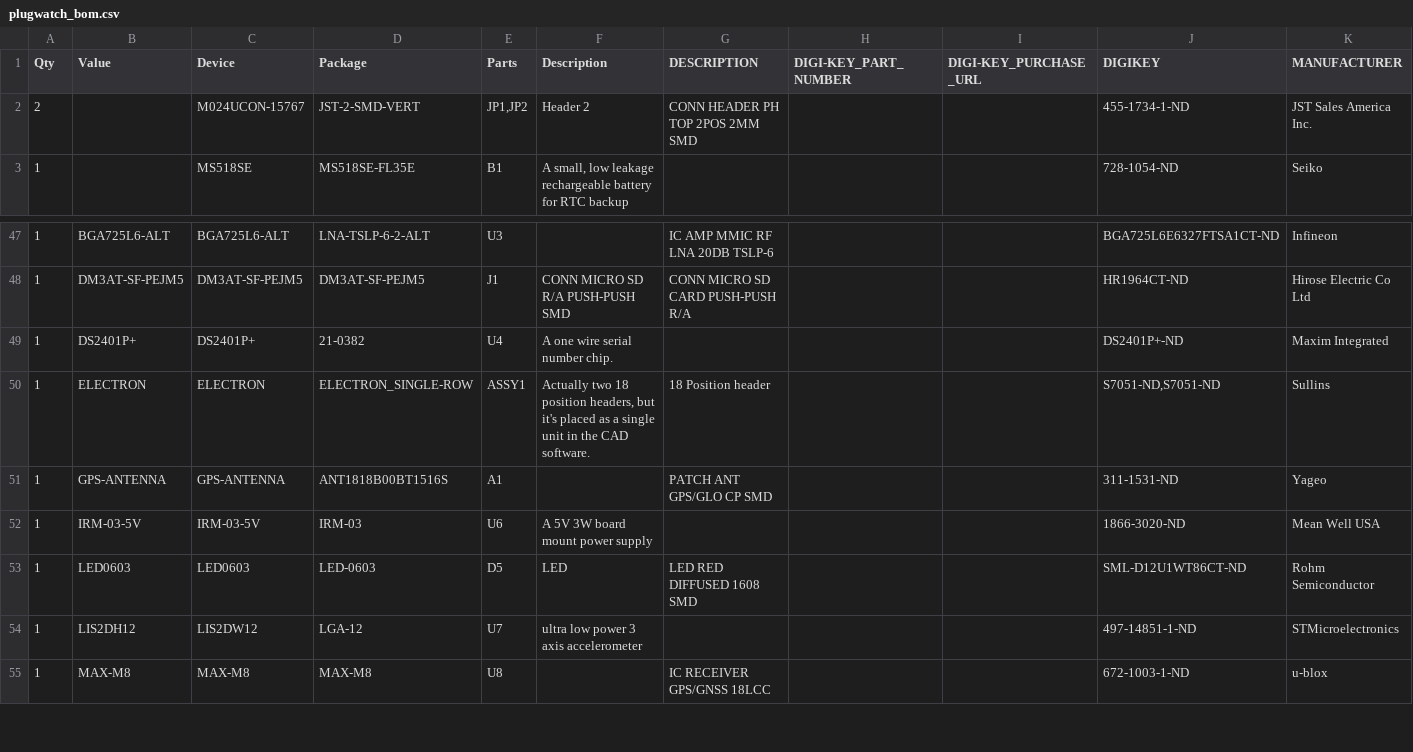
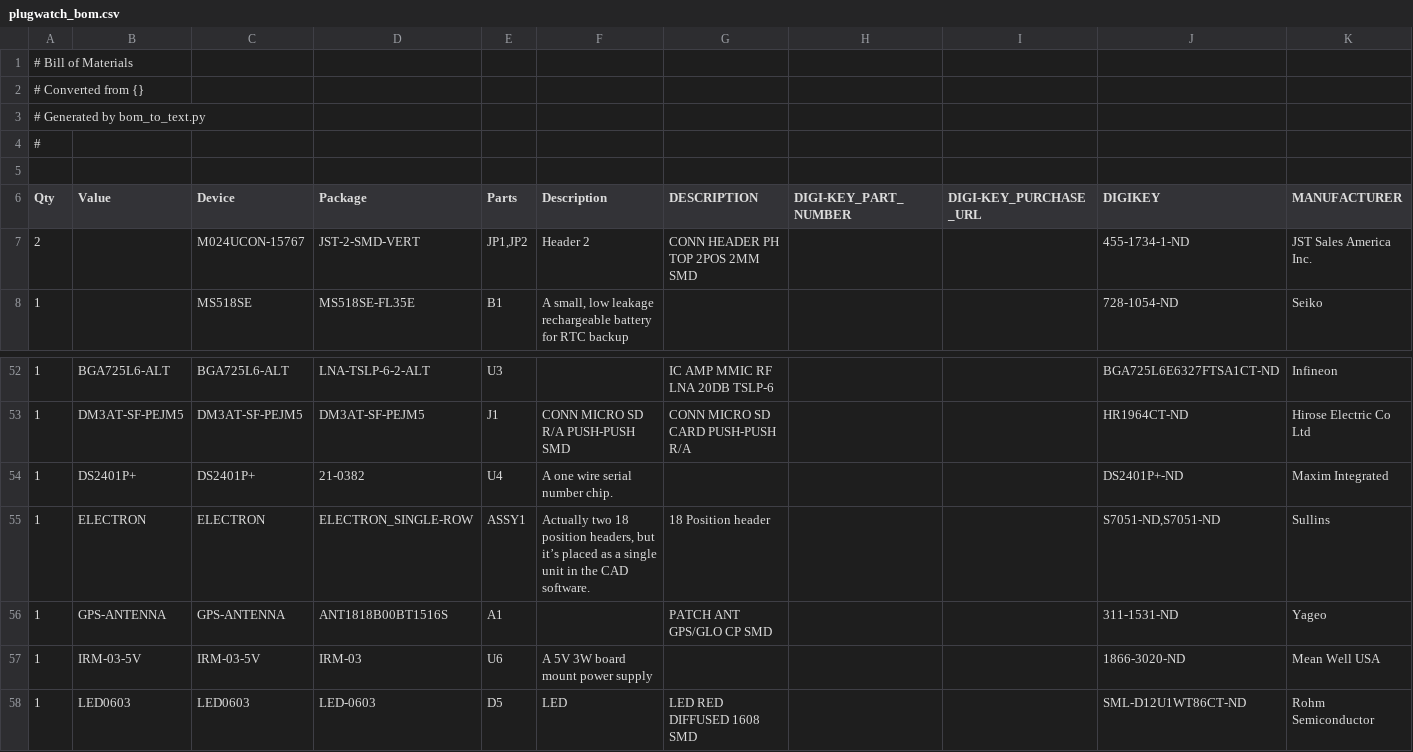
Before and after one commit to nline/powerwatch, a CSV file: hardware/plugwatch_G/board/plugwatch_bom.csv, drawn as a sheet; only a part is shown, gaps mark what is left out; the shorter side is filled out with more unchanged rows; addresses are those after the commit; rows hold the shown columns only; the diff names each change by its address in the sheet, - before the commit and + after, or states it on an @@ line.

```diff
--- a/hardware/plugwatch_G/board/plugwatch_bom.csv
+++ b/hardware/plugwatch_G/board/plugwatch_bom.csv
+row 1: # Bill of Materials
+row 2: # Converted from {}
+row 3: # Generated by bom_to_text.py
+row 4: #
+row 5: (empty)
-F55 (Description): …headers, but it's placed as…
+F55 (Description): …headers, but it’s placed as…
```
Also changed, not shown: 7 other files.
